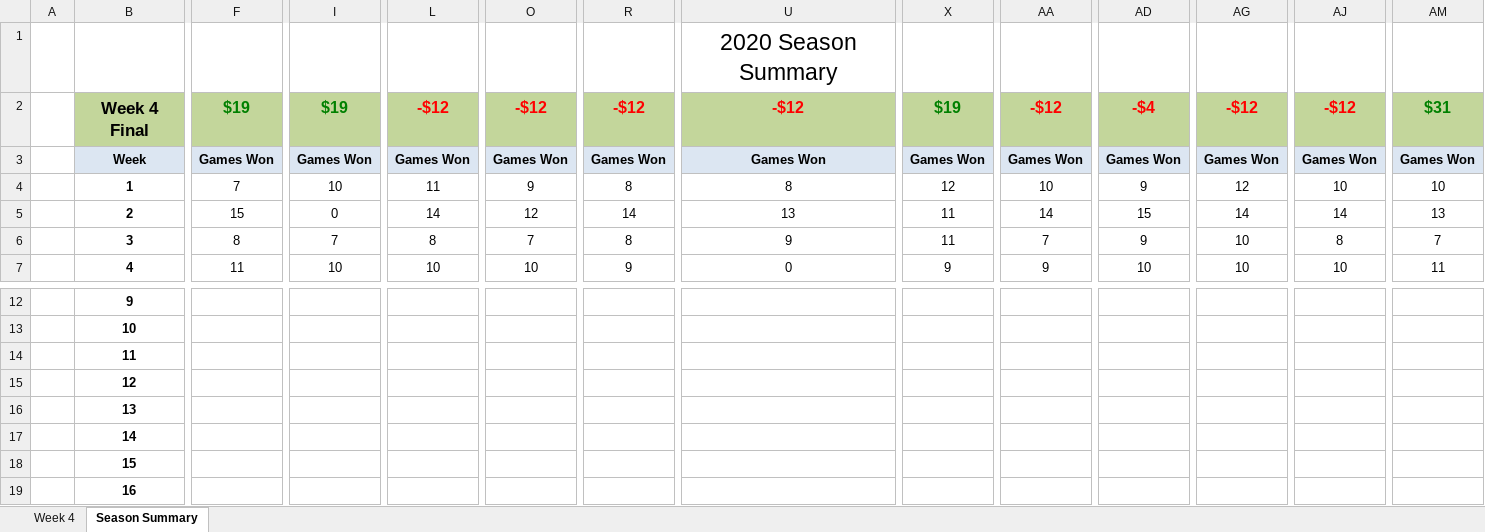
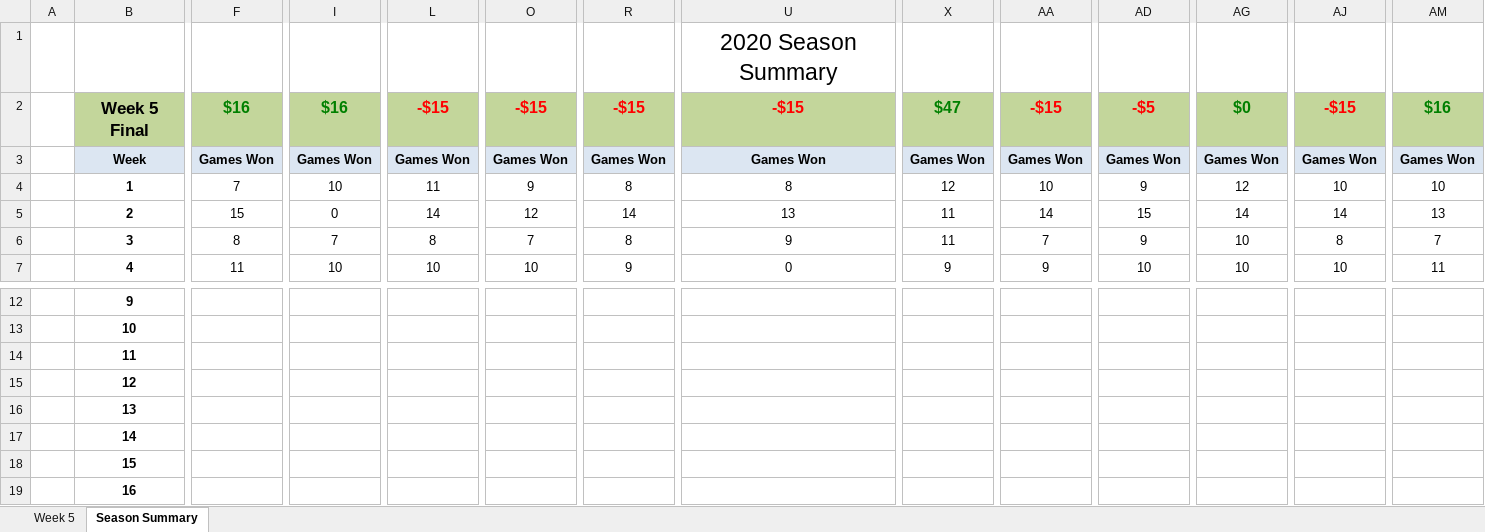
Before and after one commit to jlwebpages/fp, an Excel workbook: regular_season_final.xlsx, sheet Season Summary, drawn as a sheet; only a part is shown, gaps mark what is left out; values as stored, in another font and other column widths than the file's, no borders; conditional formats not drawn; the diff covers the shown part only; the diff names each change by its address in the sheet, - before the commit and + after, or states it on an @@ line.

Commit message:
2020 Week 5 Final update.

```diff
--- a/regular_season_final.xlsx (sheet Season Summary)
+++ b/regular_season_final.xlsx (sheet Season Summary)
@@ sheet tab hidden: Week 4 @@
@@ sheet tab unhidden: Week 5 @@
-B2: Week 4 Final
+B2: Week 5 Final
-F2: $19
+F2: $16
-I2: $19
+I2: $16
-L2: -$12
+L2: -$15
-O2: -$12
+O2: -$15
-R2: -$12
+R2: -$15
-U2: -$12
+U2: -$15
-X2: $19
+X2: $47
-AA2: -$12
+AA2: -$15
-AD2: -$4
+AD2: -$5
-AG2: -$12
+AG2: $0
-AG2 text colour: #FF0000
+AG2 text colour: #008000
-AJ2: -$12
+AJ2: -$15
-AM2: $31
+AM2: $16
```
Also changed, not shown: 13 added rows, 13 removed rows and 9 edited cells elsewhere in this sheet, hidden cells, 4 other files.
